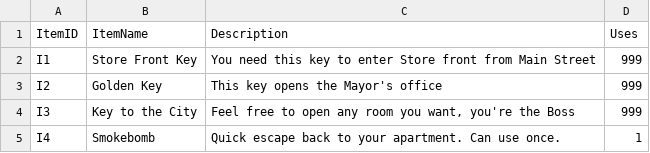
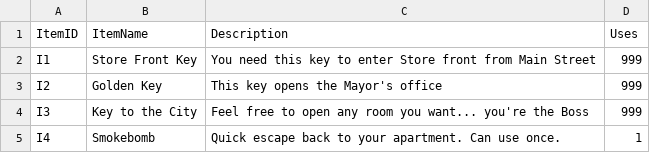
Before and after one commit to maddogg91/Streets_Of_Malice, a CSV file: Streets_Of_Malice/GameData/Streets_Of_Malice/bin/Debug/Items.csv, drawn as a sheet.

```diff
--- a/Streets_Of_Malice/GameData/Streets_Of_Malice/bin/Debug/Items.csv
+++ b/Streets_Of_Malice/GameData/Streets_Of_Malice/bin/Debug/Items.csv
@@ -3,3 +3,3 @@ I1,Store Front Key,You need this key to enter Store front from Main Street,999
 I2,Golden Key,This key opens the Mayor's office,999
-I3,Key to the City,"Feel free to open any room you want, you're the Boss",999
+I3,Key to the City,Feel free to open any room you want... you're the Boss,999
 I4,Smokebomb,Quick escape back to your apartment. Can use once.,1
```
Also changed, not shown: 42 other files.
